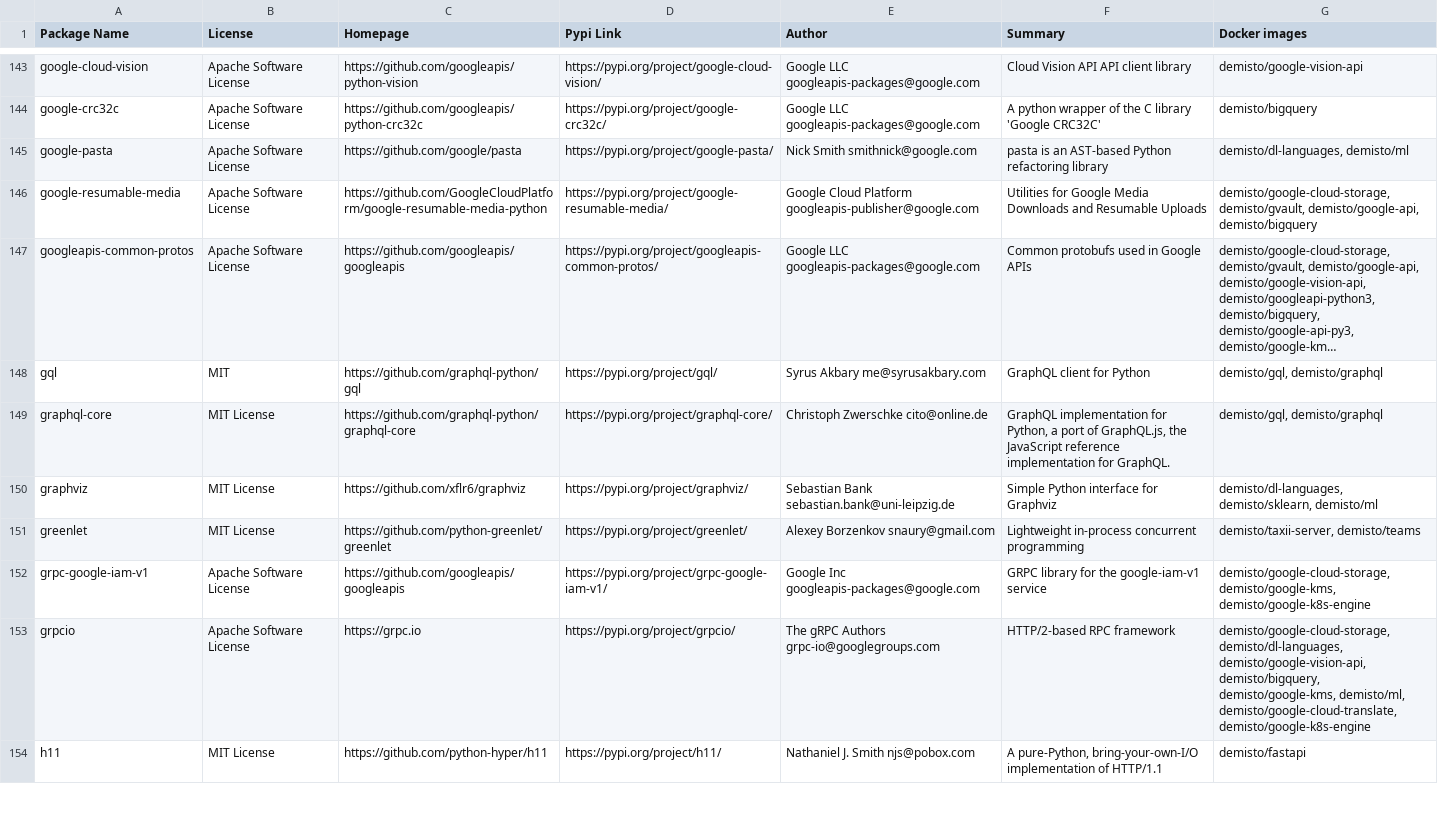
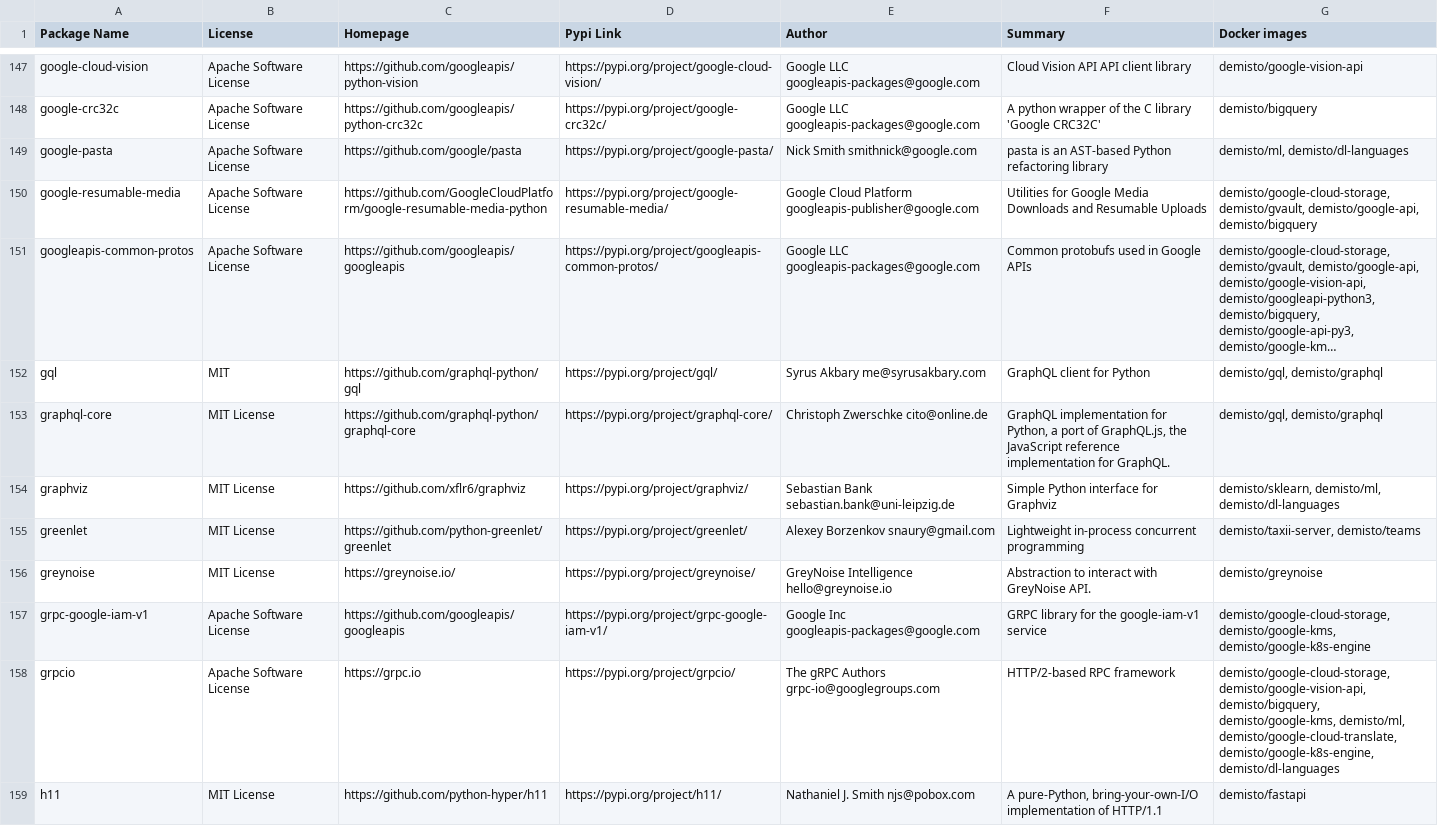
Before and after one commit to upstart-swiss/dockerfiles, a CSV file: used_packages.csv, drawn as a sheet; only a part is shown, gaps mark what is left out; long unchanged cells end in …; the diff covers the shown part only.

Commit message:
Sat Dec 19 01:10:38 UTC 2020: automatic docker repository update

```diff
--- a/used_packages.csv
+++ b/used_packages.csv
@@ -144,3 +148,3 @@ google-cloud-vision,Apache Software License,https://github.com/googleapis/python
 google-crc32c,Apache Software License,https://github.com/googleapis/python-crc32c,https://pypi.org/project/google-crc32c/,Google LLC googleapis-packages@google.com,A python wrapper of the C library 'Google CRC32C',demisto/bigquery
-google-pasta,Apache Software License,https://github.com/google/pasta,https://pypi.org/project/google-pasta/,Nick Smith smithnick@google.com,pasta is an AST-based Python refactoring library,"demisto/dl-languages, demisto/ml"
+google-pasta,Apache Software License,https://github.com/google/pasta,https://pypi.org/project/google-pasta/,Nick Smith smithnick@google.com,pasta is an AST-based Python refactoring library,"demisto/ml, demisto/dl-languages"
 google-resumable-media,Apache Software License,https://github.com/GoogleCloudPlatform/google-resumable-media-python,https://pypi.org/project/google-resumable-media/,Google Cloud Platform googleapis-publisher@google.com,Utilities for Google Media Downloads and Resumable Uploads,"demisto/google-cloud-storage, demisto/gvault, demisto/google-api, demisto/bigquery"
@@ -149,6 +153,7 @@ gql,MIT,https://github.com/graphql-python/gql,https://pypi.org/project/gql/,Syru
 graphql-core,MIT License,https://github.com/graphql-python/graphql-core,https://pypi.org/project/graphql-core/,Christoph Zwerschke cito@online.de,"GraphQL implementation for Python, a port of GraphQL.js, the JavaScript reference implementation for GraphQL.","demisto/gql, demisto/graphql"
-graphviz,MIT License,https://github.com/xflr6/graphviz,https://pypi.org/project/graphviz/,Sebastian Bank sebastian.bank@uni-leipzig.de,Simple Python interface for Graphviz,"demisto/dl-languages, demisto/sklearn, demisto/ml"
+graphviz,MIT License,https://github.com/xflr6/graphviz,https://pypi.org/project/graphviz/,Sebastian Bank sebastian.bank@uni-leipzig.de,Simple Python interface for Graphviz,"demisto/sklearn, demisto/ml, demisto/dl-languages"
 greenlet,MIT License,https://github.com/python-greenlet/greenlet,https://pypi.org/project/greenlet/,Alexey Borzenkov snaury@gmail.com,Lightweight in-process concurrent programming,"demisto/taxii-server, demisto/teams"
+greynoise,MIT License,https://greynoise.io/,https://pypi.org/project/greynoise/,GreyNoise Intelligence hello@greynoise.io,Abstraction to interact with GreyNoise API.,demisto/greynoise
 grpc-google-iam-v1,Apache Software License,https://github.com/googleapis/googleapis,https://pypi.org/project/grpc-google-iam-v1/,Google Inc googleapis-packages@google.com,GRPC library for the google-iam-v1 service,"demisto/google-cloud-storage, demisto/google-kms, demisto/google-k8s-engine"
-grpcio,Apache Software License,https://grpc.io,https://pypi.org/project/grpcio/,The gRPC Authors grpc-io@googlegroups.com,HTTP/2-based RPC framework,"demisto/google-cloud-storage, demisto/dl-languages, demisto/google-vision-api, demisto/bigquery, demisto/google-kms, demisto/ml, demisto/google-cloud-translate, demisto/google-k8s-engine"
+grpcio,Apache Software License,https://grpc.io,https://pypi.org/project/grpcio/,The gRPC Authors grpc-io@googlegroups.com,HTTP/2-based RPC framework,"demisto/google-cloud-storage, demisto/google-vision-api, demisto/bigquery, demisto/google-kms, demisto/ml, demisto/google-cloud-translate, demisto/google-k8s-engine, demisto/dl-languages"
 h11,MIT License,https://github.com/python-hyper/h11,https://pypi.org/project/h11/,Nathaniel J. Smith njs@pobox.com,"A pure-Python, bring-your-own-I/O implementation of HTTP/1.1",demisto/fastapi
```
Also changed, not shown: 6 added rows and 105 edited cells elsewhere in this file, 10 other files.
